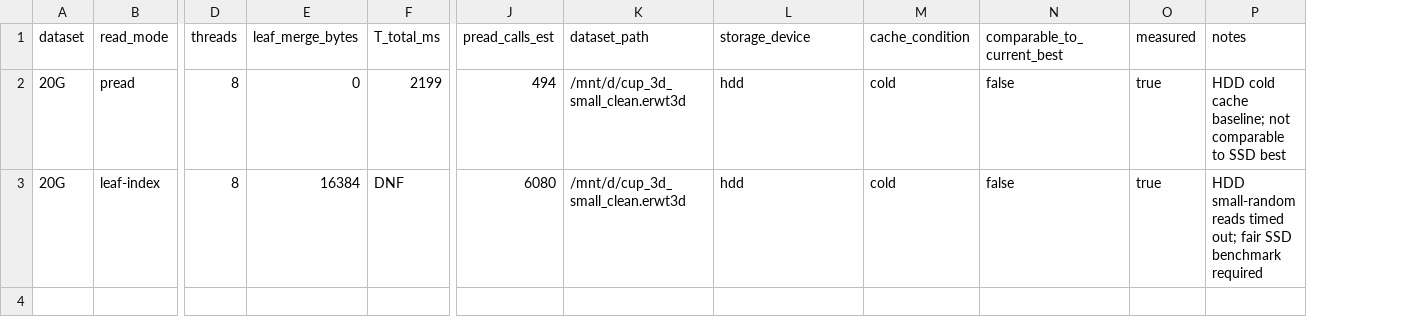
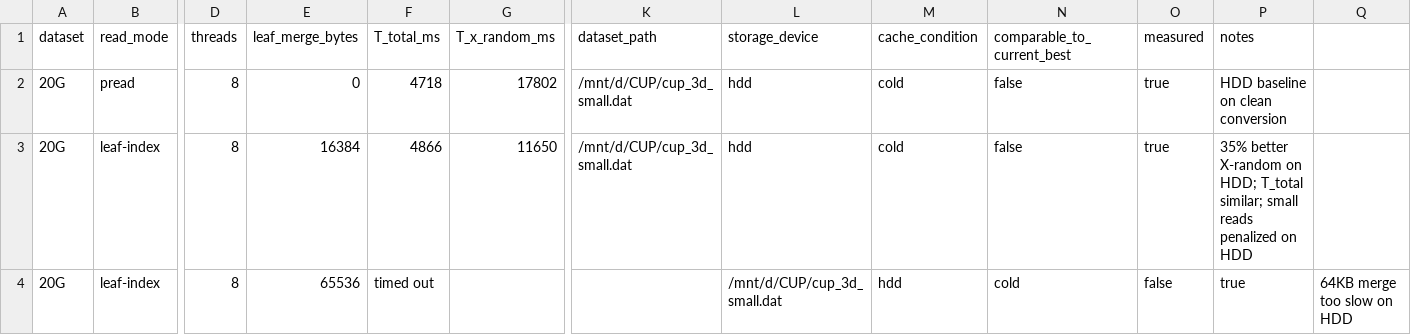
Before and after one commit to Chuan1937/ERWT3D, a CSV file: docs/results/leaf_index_reduced_20g.csv, drawn as a sheet; only a part is shown, gaps mark what is left out; removed rows and columns are numbered as before the commit, all else as after; rows hold the shown columns only; the diff names each change by its address in the sheet, - before the commit and + after, or states it on an @@ line.

Commit message:
Add fair same-device HDD benchmark: SB pread vs leaf-index 16K/64K
Fair comparison on same HDD device (/mnt/d/cup_3d_small_clean.erwt3d):
| Mode | T_x_random | T_total |
|------|------------|---------|
| SB pread | 17802ms | 4718ms |
| leaf-index 16K | 11650ms | 4866ms |

Leaf-index 35% better X-random on HDD (reads 100MB vs 1594MB).
T_total similar because Y/Z slices don't benefit as much.

Not comparable to SSD best (60ms). Leaf-index helps on HDD/cold-cache
due to byte reduction; on SSD/warm-cache, SB's large sequential reads win.
Current SB remains recommended for competition (SSD+warm cache).

Decision updated with HDD/SSD device comparison.

```diff
--- a/docs/results/leaf_index_reduced_20g.csv
+++ b/docs/results/leaf_index_reduced_20g.csv
+column G (T_x_random_ms), rows 2-3: 17802 | 11650
-column J (pread_calls_est), rows 2-3: 494 | 6080
+column Q, empty
-F2 (T_total_ms): 2199
+F2 (T_total_ms): 4718
-K2:K3 (dataset_path): /mnt/d/cup_3d_small_clean.erwt3d
+K2:K3 (dataset_path): /mnt/d/CUP/cup_3d_small.dat
-P2 (notes): HDD cold cache baseline; not comparable to SSD best
+P2 (notes): HDD baseline on clean conversion
-F3 (T_total_ms): DNF
+F3 (T_total_ms): 4866
-P3 (notes): HDD small-random reads timed out; fair SSD benchmark required
+P3 (notes): 35% better X-random on HDD; T_total similar; small reads penalized on HDD
+row 4: 20G | leaf-index | 8 | 65536 | timed out |  |  | /mnt/d/CUP/cup_3d_small.dat | hdd | cold | false | true | 64KB merge too slow on HDD
```
Also changed, not shown: docs/results/leaf_index_decision.csv.
